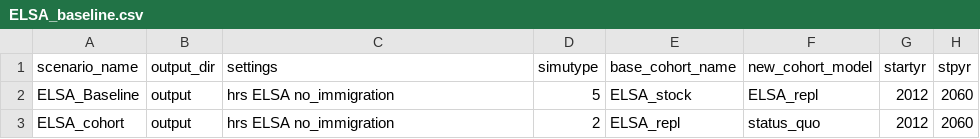
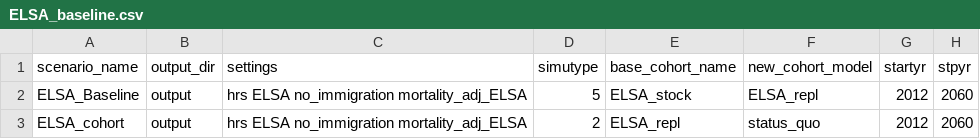
Before and after one commit to ld-archer/E_FEM, a CSV file: ELSA_baseline.csv, drawn as a sheet; only a part is shown; the diff names each change by its address in the sheet, - before the commit and + after, or states it on an @@ line.

Commit message:
Added an R notebook file that handles the production of the mortality adjustment table, based on life tables supplied by the ONS. Had to add a column definition into ELSA_vars.txt, and included the settings file in ELSA_baseline.csv for testing. All works now!

```diff
--- a/ELSA_baseline.csv
+++ b/ELSA_baseline.csv
-C2:C3 (settings): hrs ELSA no_immigration
+C2:C3 (settings): hrs ELSA no_immigration mortality_adj_ELSA
```
Also changed, not shown: 3 other files.
